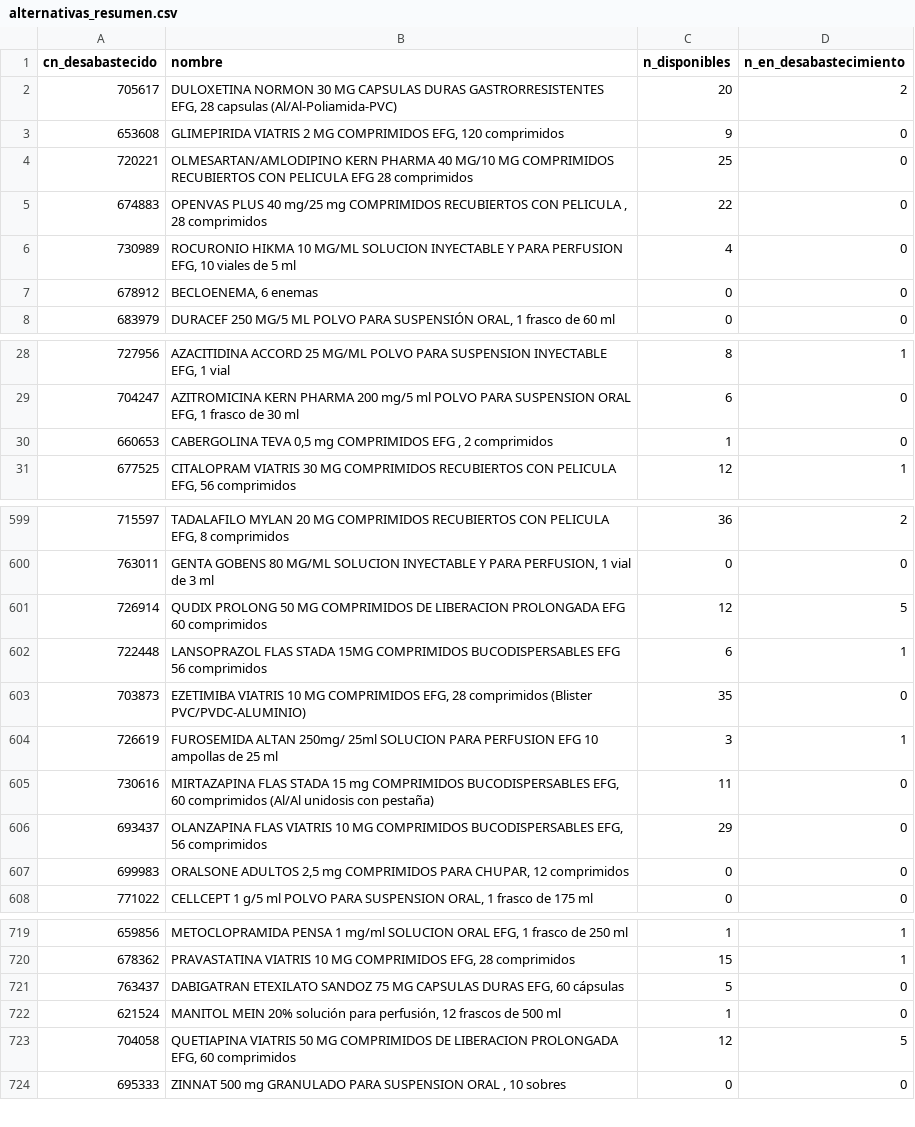
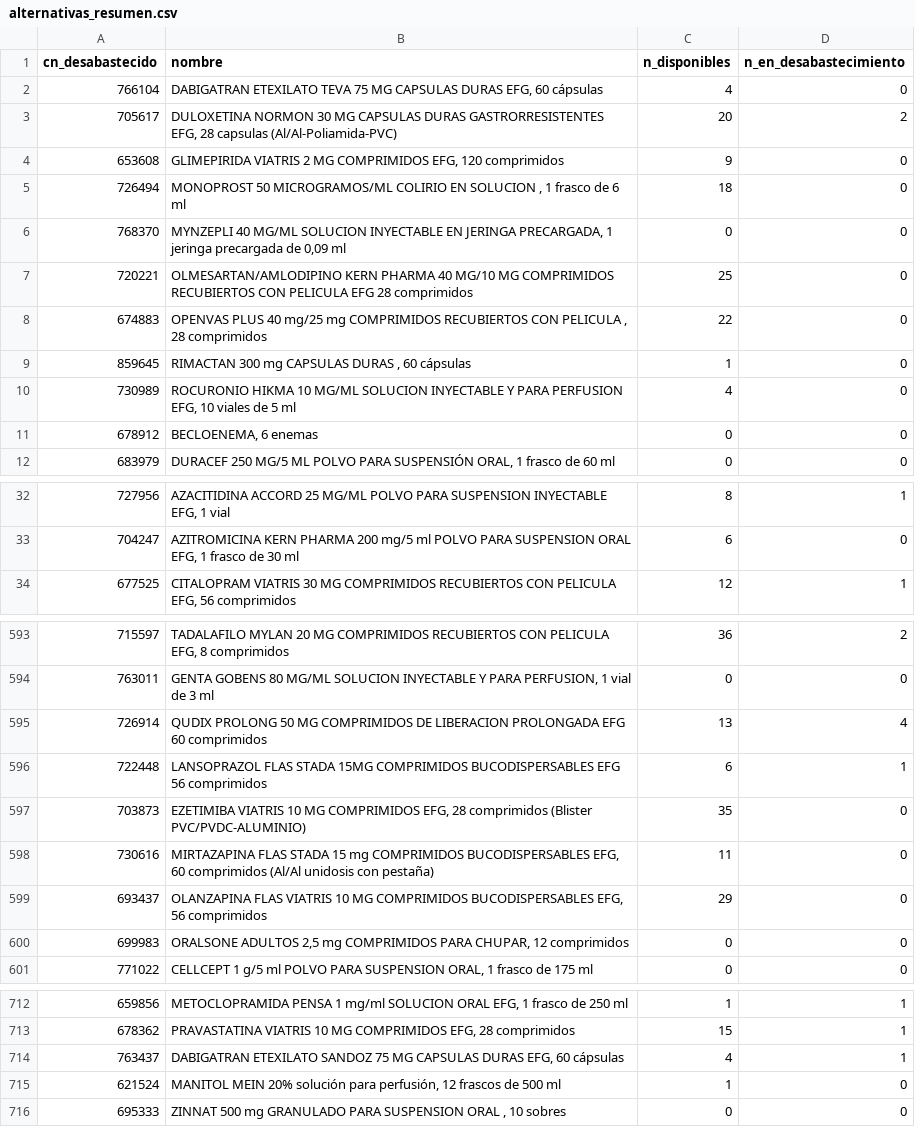
Before and after one commit to nataliaarrabal/Desabastecimiento-Stock, a CSV file: datos_limpios/alternativas_resumen.csv, drawn as a sheet; only a part is shown, gaps mark what is left out; the diff covers the shown part only.

```diff
--- a/datos_limpios/alternativas_resumen.csv
+++ b/datos_limpios/alternativas_resumen.csv
@@ -1,6 +1,10 @@
 cn_desabastecido,nombre,n_disponibles,n_en_desabastecimiento
+766104,"DABIGATRAN ETEXILATO TEVA 75 MG CAPSULAS DURAS EFG, 60 cápsulas",4,0
 705617,"DULOXETINA NORMON 30 MG CAPSULAS DURAS GASTRORRESISTENTES EFG, 28 capsulas (Al/Al-Poliamida-PVC)",20,2
 653608,"GLIMEPIRIDA VIATRIS 2 MG COMPRIMIDOS EFG, 120 comprimidos",9,0
+726494,"MONOPROST 50 MICROGRAMOS/ML COLIRIO EN SOLUCION , 1 frasco de 6 ml",18,0
+768370,"MYNZEPLI 40 MG/ML SOLUCION INYECTABLE EN JERINGA PRECARGADA, 1 jeringa precargada de 0,09 ml",0,0
 720221,OLMESARTAN/AMLODIPINO KERN PHARMA 40 MG/10 MG COMPRIMIDOS RECUBIERTOS CON PELICULA EFG 28 comprimidos,25,0
 674883,"OPENVAS PLUS 40 mg/25 mg COMPRIMIDOS RECUBIERTOS CON PELICULA , 28 comprimidos",22,0
+859645,"RIMACTAN 300 mg CAPSULAS DURAS , 60 cápsulas",1,0
 730989,"ROCURONIO HIKMA 10 MG/ML SOLUCION INYECTABLE Y PARA PERFUSION EFG, 10 viales de 5 ml",4,0
@@ -29,3 +33,2 @@
 704247,"AZITROMICINA KERN PHARMA 200 mg/5 ml POLVO PARA SUSPENSION ORAL  EFG, 1 frasco de 30 ml",6,0
-660653,"CABERGOLINA TEVA 0,5 mg COMPRIMIDOS EFG , 2 comprimidos",1,0
 677525,"CITALOPRAM VIATRIS 30 MG COMPRIMIDOS RECUBIERTOS CON PELICULA EFG, 56 comprimidos",12,1
@@ -600,6 +594,5 @@
 763011,"GENTA GOBENS 80 MG/ML SOLUCION INYECTABLE Y PARA PERFUSION, 1 vial de 3 ml",0,0
-726914,QUDIX PROLONG 50 MG COMPRIMIDOS DE LIBERACION PROLONGADA EFG 60 comprimidos,12,5
+726914,QUDIX PROLONG 50 MG COMPRIMIDOS DE LIBERACION PROLONGADA EFG 60 comprimidos,13,4
 722448,LANSOPRAZOL FLAS STADA 15MG COMPRIMIDOS BUCODISPERSABLES EFG 56 comprimidos,6,1
 703873,"EZETIMIBA VIATRIS 10 MG COMPRIMIDOS EFG, 28 comprimidos (Blister PVC/PVDC-ALUMINIO)",35,0
-726619,FUROSEMIDA ALTAN 250mg/ 25ml SOLUCION PARA PERFUSION EFG 10 ampollas de 25 ml,3,1
 730616,"MIRTAZAPINA  FLAS STADA 15 mg COMPRIMIDOS BUCODISPERSABLES EFG, 60 comprimidos (Al/Al unidosis con pestaña)",11,0
@@ -720,5 +713,4 @@
 678362,"PRAVASTATINA VIATRIS 10 MG COMPRIMIDOS EFG, 28 comprimidos",15,1
-763437,"DABIGATRAN ETEXILATO SANDOZ 75 MG  CAPSULAS DURAS EFG, 60 cápsulas",5,0
+763437,"DABIGATRAN ETEXILATO SANDOZ 75 MG  CAPSULAS DURAS EFG, 60 cápsulas",4,1
 621524,"MANITOL MEIN 20% solución para perfusión, 12 frascos de 500 ml",1,0
-704058,"QUETIAPINA VIATRIS 50 MG COMPRIMIDOS DE LIBERACION PROLONGADA EFG, 60 comprimidos",12,5
 695333,"ZINNAT 500 mg GRANULADO PARA SUSPENSION ORAL , 10 sobres",0,0
```
Also changed, not shown: 9 removed rows and 12 edited cells elsewhere in this file, datos_limpios/eventos.csv, datos_limpios/historico_episodios.csv, 7 other files.
